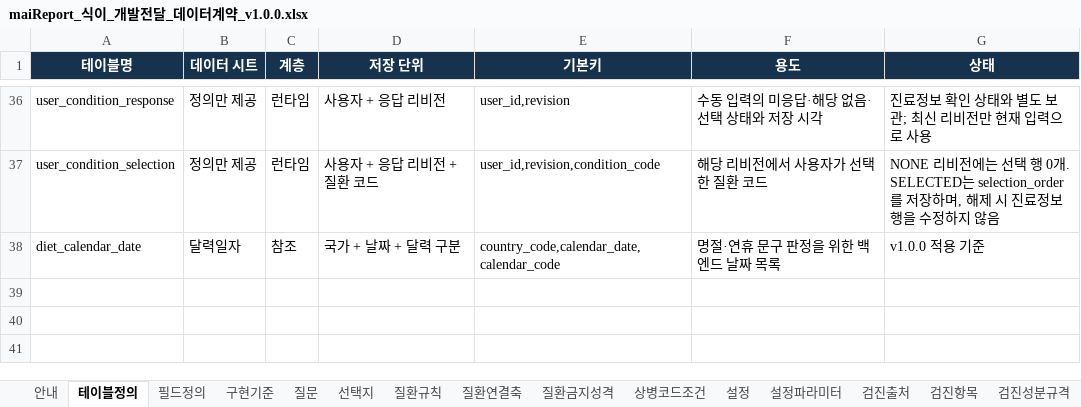
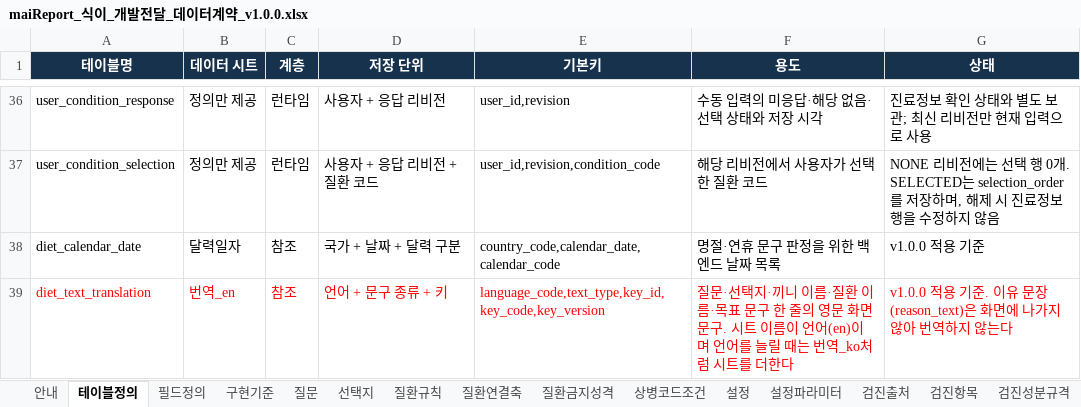
Before and after one commit to srleeinkorea/Project_maiReport, an Excel workbook: outputs/mai-report-policy/식이/maiReport_식이_개발전달_데이터계약_v1.0.0.xlsx, sheet 테이블정의, drawn as a sheet; only a part is shown, gaps mark what is left out; values as stored, in another font and other column widths than the file's, no borders; table styles not drawn; the diff names each change by its address in the sheet, - before the commit and + after, or states it on an @@ line.

```diff
--- a/outputs/mai-report-policy/식이/maiReport_식이_개발전달_데이터계약_v1.0.0.xlsx (sheet 테이블정의)
+++ b/outputs/mai-report-policy/식이/maiReport_식이_개발전달_데이터계약_v1.0.0.xlsx (sheet 테이블정의)
+row 39: diet_text_translation | 번역_en | 참조 | 언어 + 문구 종류 + 키 | language_code,text_type,key_id,key_code,key_version | 질문·선택지·끼니 이름·질환 이름·목표 문구 한 줄의 영문 화면 문구. 시트 이름이 언어(en)이며 언어를 늘릴 때는 번역_ko처럼 시트를 더한다 | v1.0.0 적용 기준. 이유 문장(reason_text)은 화면에 나가지 않아 번역하지 않는다
```
Also changed, not shown: sheet 필드정의, sheet 검증규칙, sheet 안내, other sheet tabs.
